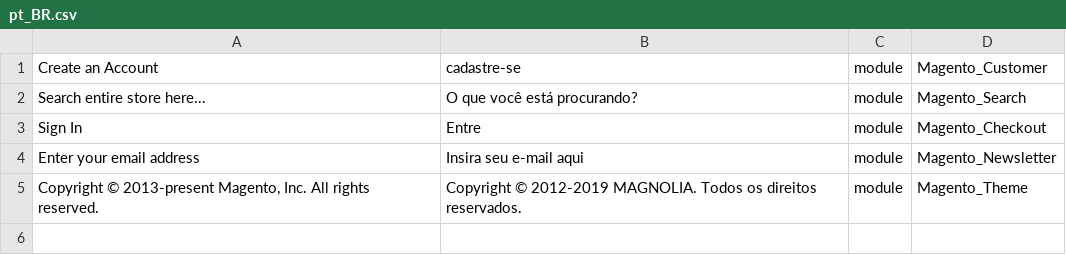
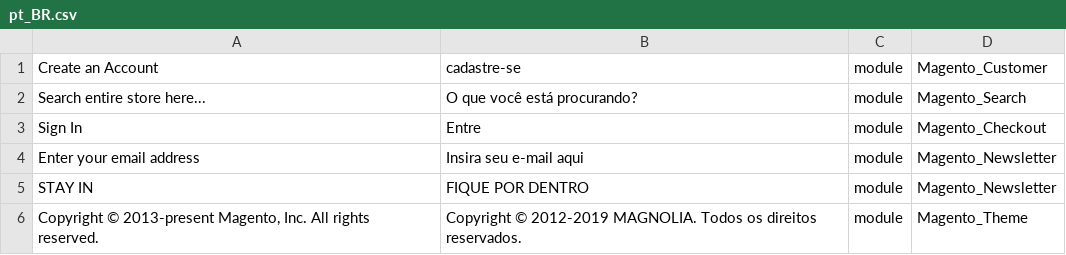
Before and after one commit to hyagobezerra001/ProjetoFinal-Grupo2, a CSV file: app/design/frontend/Webjump/theme-fashion/i18n/pt_BR.csv, drawn as a sheet.

```diff
--- a/app/design/frontend/Webjump/theme-fashion/i18n/pt_BR.csv
+++ b/app/design/frontend/Webjump/theme-fashion/i18n/pt_BR.csv
@@ -4,2 +4,3 @@
 "Enter your email address","Insira seu e-mail aqui",module,Magento_Newsletter
+"STAY IN","FIQUE POR DENTRO",module,Magento_Newsletter
 "Copyright © 2013-present Magento, Inc. All rights reserved.","Copyright © 2012-2019 MAGNOLIA. Todos os direitos reservados.",module,Magento_Theme
```
Also changed, not shown: app/design/frontend/Webjump/theme-wine/i18n/pt_BR.csv, 7 other files.
